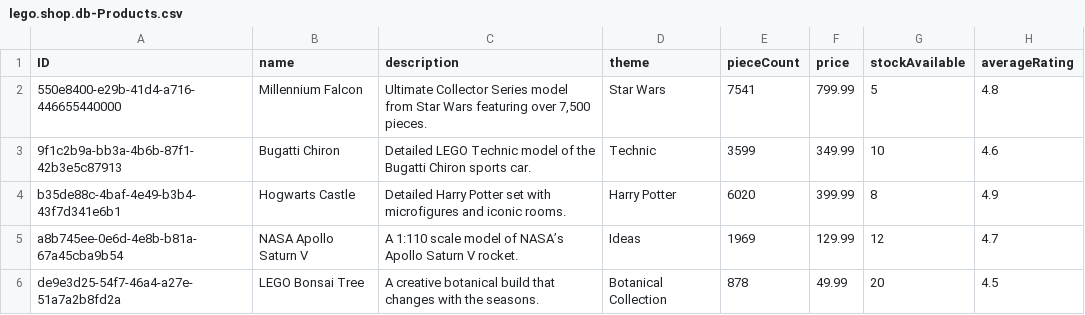
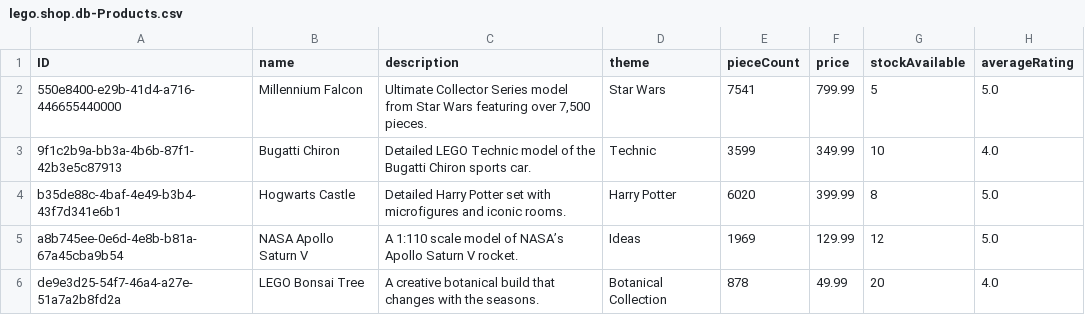
Before and after one commit to memgavdilabs/lego_sapui5_training, a CSV file: db/data/lego.shop.db-Products.csv, drawn as a sheet.

Commit message:
implemented Rate product functionality

```diff
--- a/db/data/lego.shop.db-Products.csv
+++ b/db/data/lego.shop.db-Products.csv
@@ -1,6 +1,6 @@
 ID;name;description;theme;pieceCount;price;stockAvailable;averageRating
-550e8400-e29b-41d4-a716-446655440000;Millennium Falcon;Ultimate Collector Series model from Star Wars featuring over 7,500 pieces.;Star Wars;7541;799.99;5;4.8
-9f1c2b9a-bb3a-4b6b-87f1-42b3e5c87913;Bugatti Chiron;Detailed LEGO Technic model of the Bugatti Chiron sports car.;Technic;3599;349.99;10;4.6
-b35de88c-4baf-4e49-b3b4-43f7d341e6b1;Hogwarts Castle;Detailed Harry Potter set with microfigures and iconic rooms.;Harry Potter;6020;399.99;8;4.9
-a8b745ee-0e6d-4e8b-b81a-67a45cba9b54;NASA Apollo Saturn V;A 1:110 scale model of NASA’s Apollo Saturn V rocket.;Ideas;1969;129.99;12;4.7
-de9e3d25-54f7-46a4-a27e-51a7a2b8fd2a;LEGO Bonsai Tree;A creative botanical build that changes with the seasons.;Botanical Collection;878;49.99;20;4.5
+550e8400-e29b-41d4-a716-446655440000;Millennium Falcon;Ultimate Collector Series model from Star Wars featuring over 7,500 pieces.;Star Wars;7541;799.99;5;5.0
+9f1c2b9a-bb3a-4b6b-87f1-42b3e5c87913;Bugatti Chiron;Detailed LEGO Technic model of the Bugatti Chiron sports car.;Technic;3599;349.99;10;4.0
+b35de88c-4baf-4e49-b3b4-43f7d341e6b1;Hogwarts Castle;Detailed Harry Potter set with microfigures and iconic rooms.;Harry Potter;6020;399.99;8;5.0
+a8b745ee-0e6d-4e8b-b81a-67a45cba9b54;NASA Apollo Saturn V;A 1:110 scale model of NASA’s Apollo Saturn V rocket.;Ideas;1969;129.99;12;5.0
+de9e3d25-54f7-46a4-a27e-51a7a2b8fd2a;LEGO Bonsai Tree;A creative botanical build that changes with the seasons.;Botanical Collection;878;49.99;20;4.0
```
Also changed, not shown: 3 other files.
